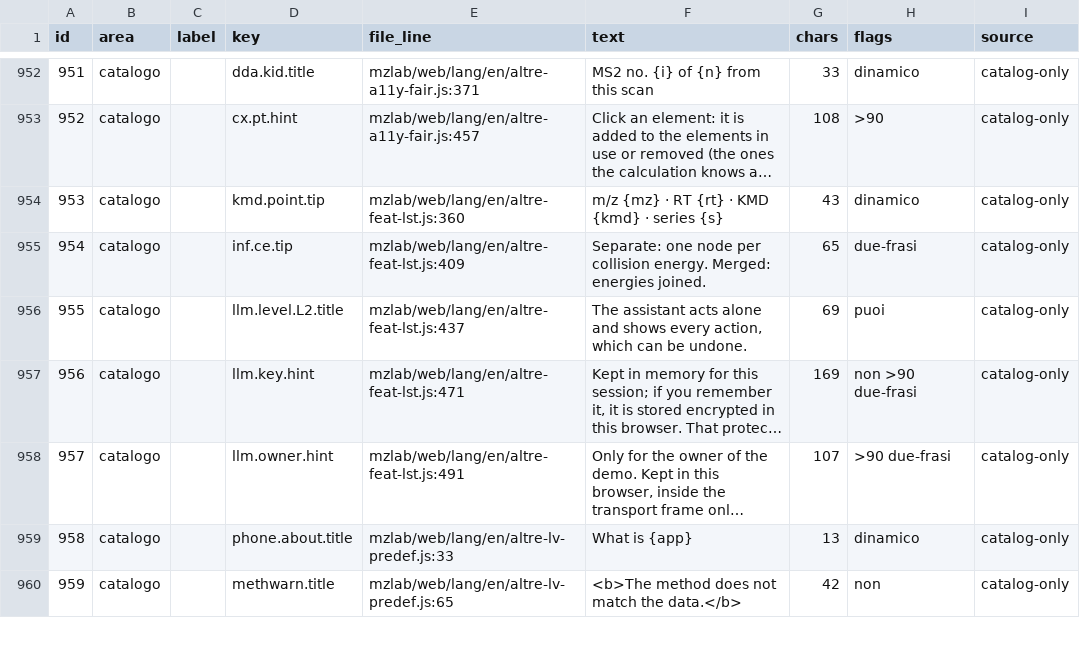
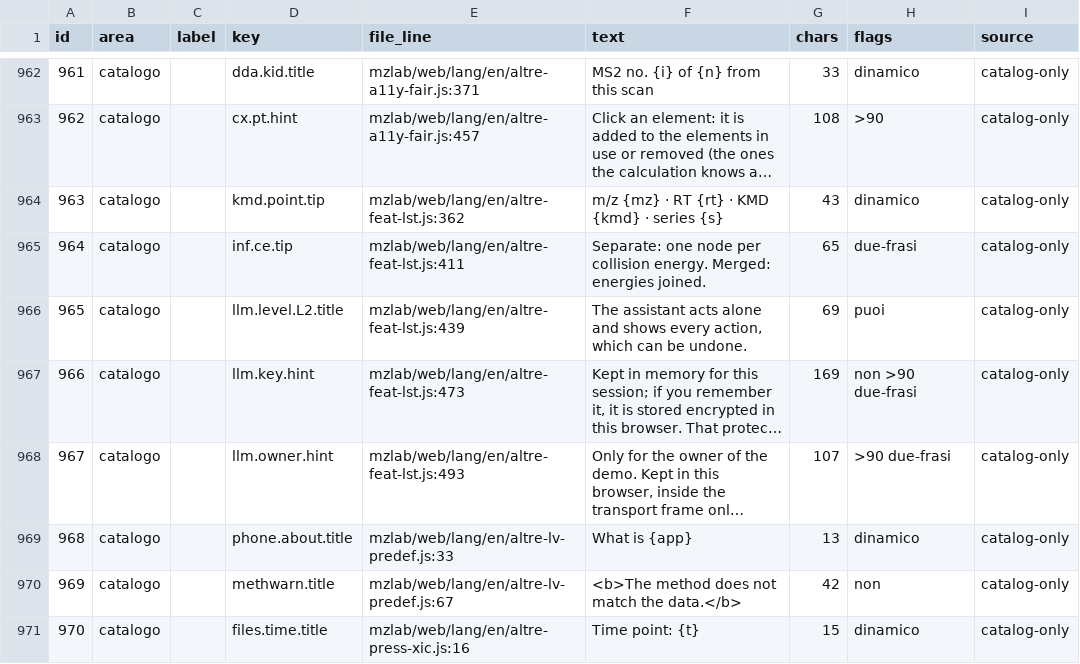
Before and after one commit to Freeesta/mzlab, a CSV file: docs/studi/TOOLTIP_ELENCO.csv, drawn as a sheet; only a part is shown, gaps mark what is left out; long unchanged cells end in …; addresses are those after the commit; the diff covers the shown part only; the diff names each change by its address in the sheet, - before the commit and + after, or states it on an @@ line.

```diff
--- a/docs/studi/TOOLTIP_ELENCO.csv
+++ b/docs/studi/TOOLTIP_ELENCO.csv
@@ column A (id) renumbered from row 301 down @@
-E964 (file_line): mzlab/web/lang/en/altre-feat-lst.js:360
+E964 (file_line): mzlab/web/lang/en/altre-feat-lst.js:362
-E965 (file_line): mzlab/web/lang/en/altre-feat-lst.js:409
+E965 (file_line): mzlab/web/lang/en/altre-feat-lst.js:411
-E966 (file_line): mzlab/web/lang/en/altre-feat-lst.js:437
+E966 (file_line): mzlab/web/lang/en/altre-feat-lst.js:439
-E967 (file_line): mzlab/web/lang/en/altre-feat-lst.js:471
+E967 (file_line): mzlab/web/lang/en/altre-feat-lst.js:473
-E968 (file_line): mzlab/web/lang/en/altre-feat-lst.js:491
+E968 (file_line): mzlab/web/lang/en/altre-feat-lst.js:493
-E970 (file_line): mzlab/web/lang/en/altre-lv-predef.js:65
+E970 (file_line): mzlab/web/lang/en/altre-lv-predef.js:67
+row 971: 970 | catalogo |  | files.time.title | mzlab/web/lang/en/altre-press-xic.js:16 | Time point: {t} | 15 | dinamico | catalog-only
```
Also changed, not shown: 12 added rows, 1 removed row and 78 edited cells elsewhere in this file, 23 other files.
